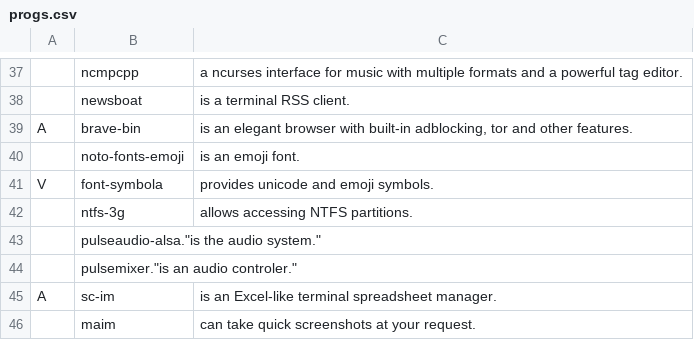
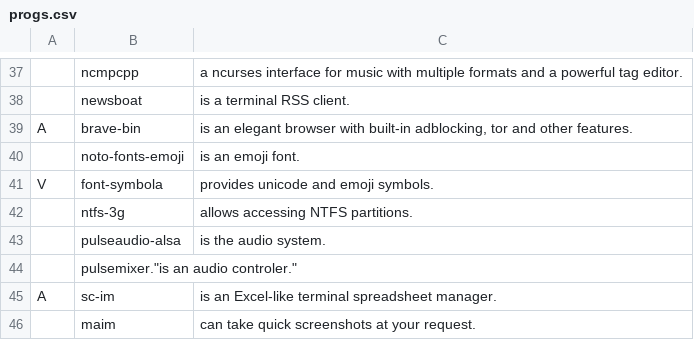
Before and after one commit to thadumi/LARBS, a CSV file: progs.csv, drawn as a sheet; only a part is shown, gaps mark what is left out; removed rows and columns are numbered as before the commit, all else as after; the diff names each change by its address in the sheet, - before the commit and + after, or states it on an @@ line.

Commit message:
fix issue with broken csv rendering

```diff
--- a/progs.csv
+++ b/progs.csv
-row 43:  | pulseaudio-alsa."is the audio system."
+row 43:  | pulseaudio-alsa | is the audio system.
```
